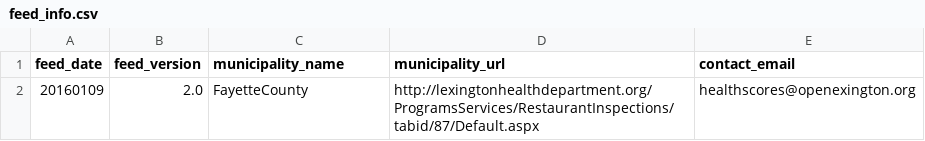
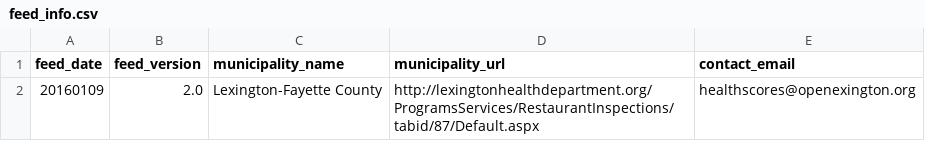
Before and after one commit to openlexington/Lex_to_LIVES, a CSV file: feed_info.csv, drawn as a sheet.

Commit message:
Fix city name

```diff
--- a/feed_info.csv
+++ b/feed_info.csv
@@ -1,2 +1,2 @@
 feed_date,feed_version,municipality_name,municipality_url,contact_email
-20160109,2.0,FayetteCounty,http://lexingtonhealthdepartment.org/ProgramsServices/RestaurantInspections/tabid/87/Default.aspx,healthscores@openexington.org
+20160109,2.0,Lexington-Fayette County,http://lexingtonhealthdepartment.org/ProgramsServices/RestaurantInspections/tabid/87/Default.aspx,healthscores@openexington.org
```
